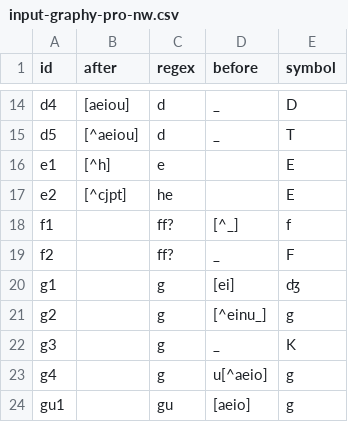
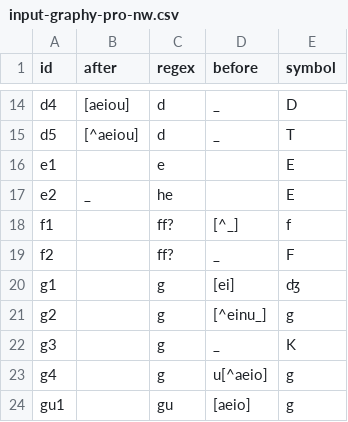
Before and after one commit to rainsfordtm/ogr, a CSV file: src/cfg/input-graphy-pro-nw.csv, drawn as a sheet; only a part is shown, gaps mark what is left out; the diff covers the shown part only.

```diff
--- a/src/cfg/input-graphy-pro-nw.csv
+++ b/src/cfg/input-graphy-pro-nw.csv
@@ -15,4 +15,4 @@ d4,[aeiou],d,_,D
 d5,[^aeiou],d,_,T
-e1,[^h],e,,E
-e2,[^cjpt],he,,E
+e1,,e,,E
+e2,_,he,,E
 f1,,ff?,[^_],f
```
Also changed, not shown: 1 added row, 2 removed rows and 10 edited cells elsewhere in this file, src/csv/textcsv/CantAnn_text.csv, src/csv/textcsv/TuAutem_text.csv, 1 other file.
